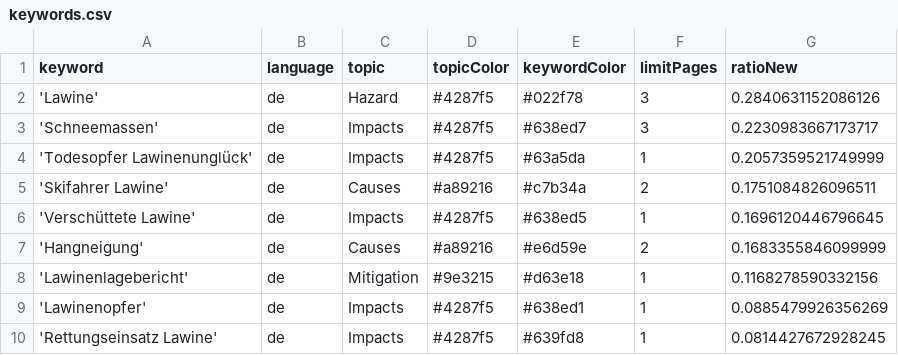
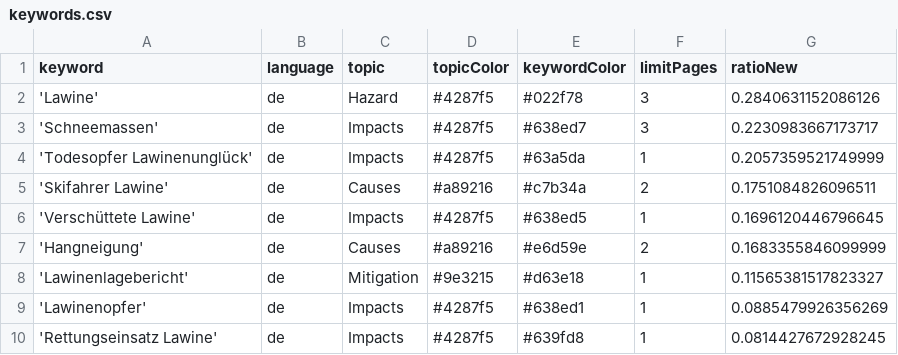
Before and after one commit to picawe-news/AvalancheIsComing, a CSV file: keywords.csv, drawn as a sheet; only a part is shown.

```diff
--- a/keywords.csv
+++ b/keywords.csv
@@ -7,3 +7,3 @@ keyword,language,topic,topicColor,keywordColor,limitPages,ratioNew
 'Hangneigung',de,Causes,#a89216,#e6d59e,2,0.1683355846099999
-'Lawinenlagebericht',de,Mitigation,#9e3215,#d63e18,1,0.1168278590332156
+'Lawinenlagebericht',de,Mitigation,#9e3215,#d63e18,1,0.11565381517823327
 'Lawinenopfer',de,Impacts,#4287f5,#638ed1,1,0.0885479926356269
```
Also changed, not shown: csv/news_2026_01.csv, csv/news_2026_02.csv.
